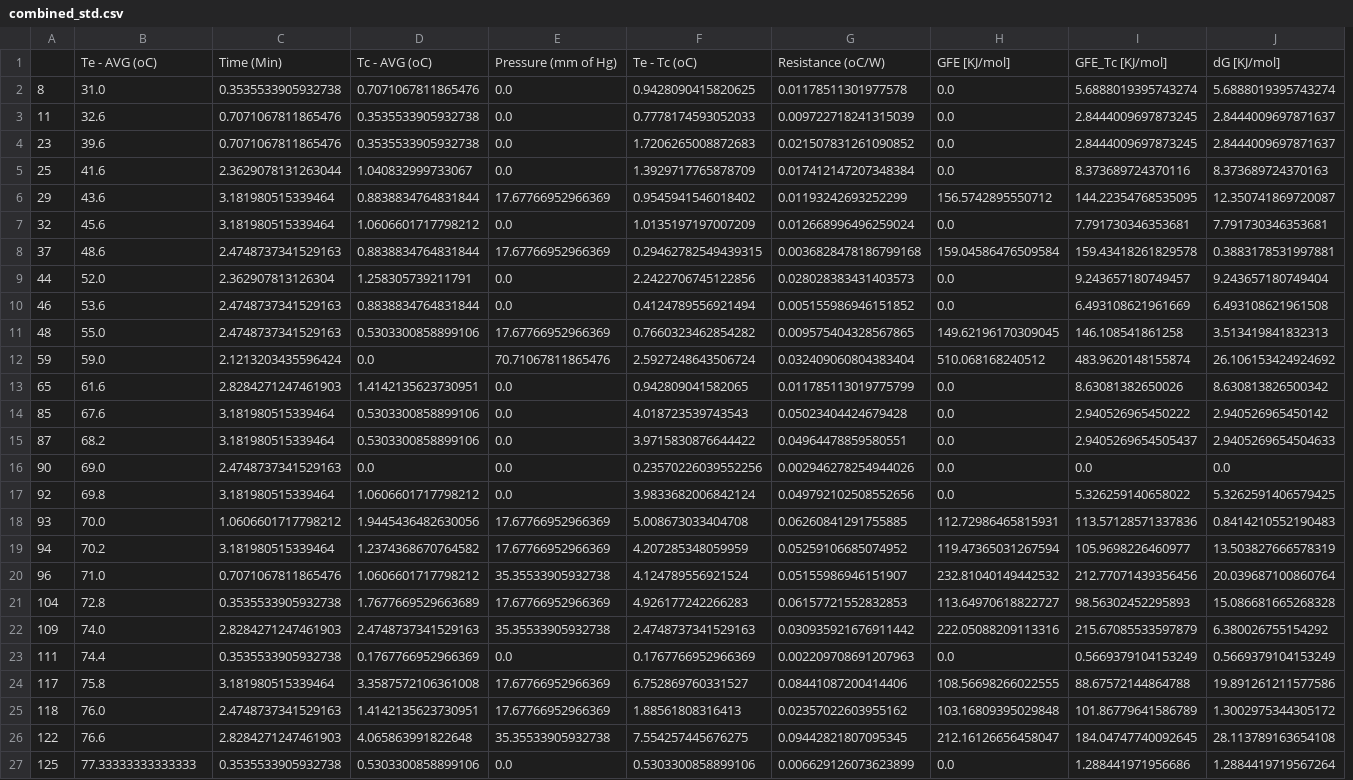
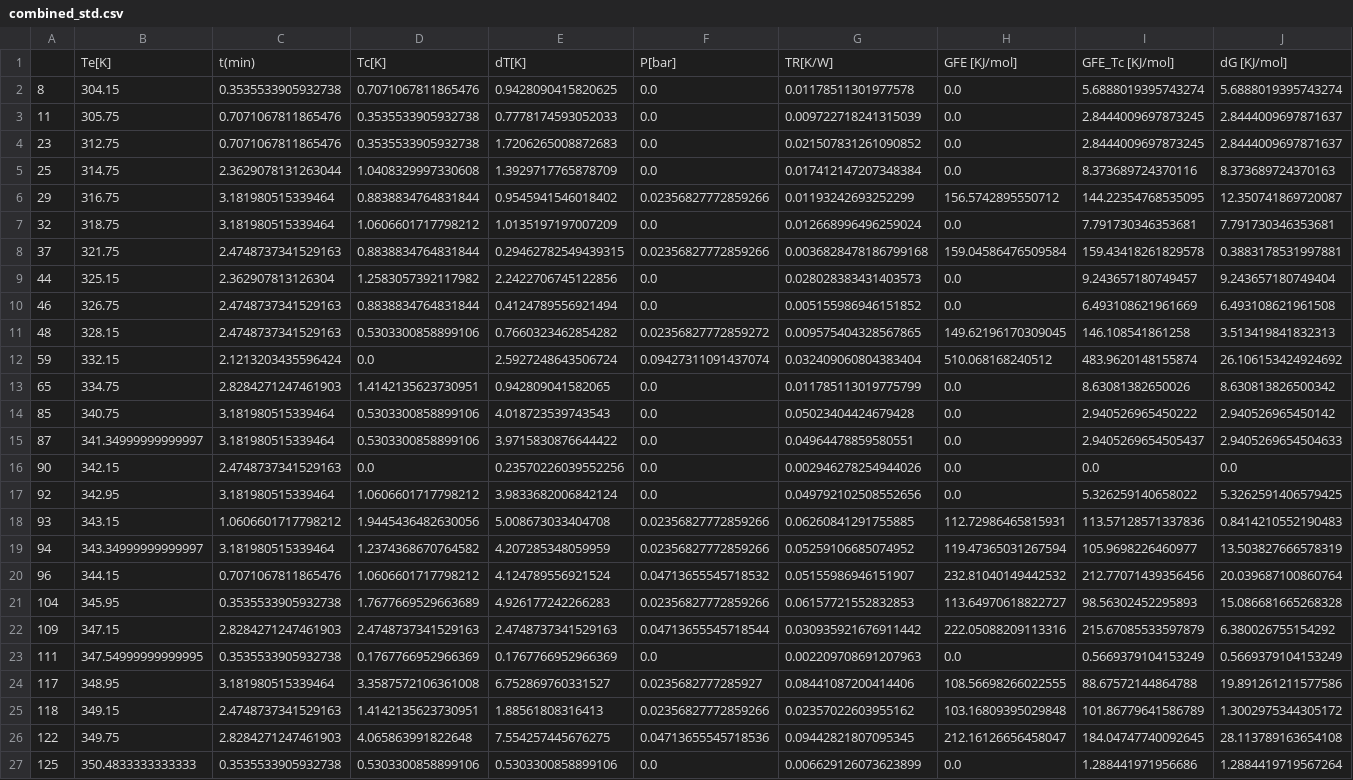
Before and after one commit to nirmalparmarphd/PulseHeatPipe, a CSV file: data/al2o3_diwater_exp/60_FR/combined_std.csv, drawn as a sheet; only a part is shown; removed rows and columns are numbered as before the commit, all else as after; the diff covers the shown part only; the diff names each change by its address in the sheet, - before the commit and + after, or states it on an @@ line.

```diff
--- a/data/al2o3_diwater_exp/60_FR/combined_std.csv
+++ b/data/al2o3_diwater_exp/60_FR/combined_std.csv
-column E, rows 2-27: 0.0 | 0.0 | 0.0 | 0.0 | 17.67766952966369 | 0.0 | 17.67766952966369 | 0.0 | 0.0 | 17.67766952966369 | 70.71067811865476 | 0.0 | 0.0 | 0.0 | 0.0 | 0.0 | 17.67766952966369 | 17.67766952966369 | 35.35533905932738 | 17.67766952966369 | 35.35533905932738 | 0.0 | 17.67766952966369 | 17.67766952966369 | 35.35533905932738 | 0.0
+column F, rows 2-27: 0.0 | 0.0 | 0.0 | 0.0 | 0.02356827772859266 | 0.0 | 0.02356827772859266 | 0.0 | 0.0 | 0.02356827772859272 | 0.09427311091437074 | 0.0 | 0.0 | 0.0 | 0.0 | 0.0 | 0.02356827772859266 | 0.02356827772859266 | 0.04713655545718532 | 0.02356827772859266 | 0.04713655545718544 | 0.0 | 0.0235682777285927 | 0.02356827772859266 | 0.04713655545718536 | 0.0
-row 1:  | Te - AVG (oC) | Time (Min) | Tc - AVG (oC) | Pressure (mm of Hg) | Te - Tc (oC) | Resistance (oC/W) | GFE [KJ/mol] | GFE_Tc [KJ/mol] | dG [KJ/mol]
+row 1:  | Te[K] | t(min) | Tc[K] | dT[K] | P[bar] | TR[K/W] | GFE [KJ/mol] | GFE_Tc [KJ/mol] | dG [KJ/mol]
-B2: 31.0
+B2: 304.15
-B3: 32.6
+B3: 305.75
-B4: 39.6
+B4: 312.75
-B5: 41.6
+B5: 314.75
-D5: 1.040832999733067
+D5: 1.0408329997330608
-B6: 43.6
+B6: 316.75
-B7: 45.6
+B7: 318.75
-B8: 48.6
+B8: 321.75
-B9: 52.0
+B9: 325.15
-D9: 1.258305739211791
+D9: 1.2583057392117982
-B10: 53.6
+B10: 326.75
-B11: 55.0
+B11: 328.15
-B12: 59.0
+B12: 332.15
-B13: 61.6
+B13: 334.75
-B14: 67.6
+B14: 340.75
-B15: 68.2
+B15: 341.34999999999997
-B16: 69.0
+B16: 342.15
-B17: 69.8
+B17: 342.95
-B18: 70.0
+B18: 343.15
-B19: 70.2
+B19: 343.34999999999997
-B20: 71.0
+B20: 344.15
-B21: 72.8
+B21: 345.95
-B22: 74.0
+B22: 347.15
-B23: 74.4
+B23: 347.54999999999995
-B24: 75.8
+B24: 348.95
-B25: 76.0
+B25: 349.15
-B26: 76.6
+B26: 349.75
-B27: 77.33333333333333
+B27: 350.4833333333333
```
Also changed, not shown: 99 edited cells elsewhere in this file, data/al2o3_diwater_exp/60_FR/combined_data.csv, data/al2o3_diwater_exp/60_FR/combined_mean.csv, 4 other files.
